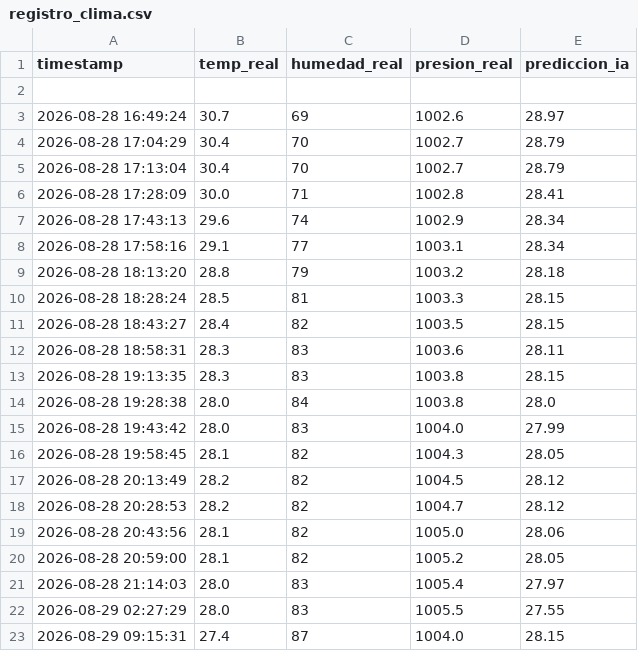
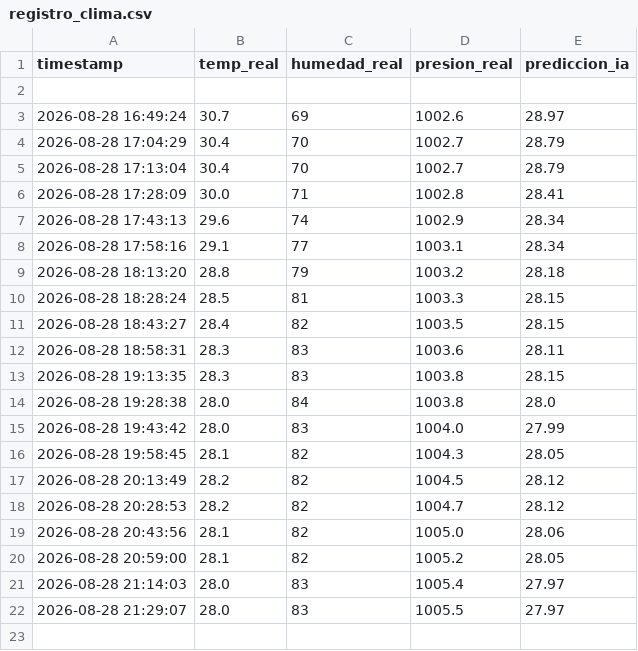
Before and after one commit to geogamer12/proyecto_clima, a CSV file: registro_clima.csv, drawn as a sheet.

Commit message:
Restaurar dataset completo de lecturas

```diff
--- a/registro_clima.csv
+++ b/registro_clima.csv
@@ -21,3 +21,2 @@ timestamp,temp_real,humedad_real,presion_real,prediccion_ia
 2026-08-28 21:14:03,28.0,83,1005.4,27.97
-2026-08-29 02:27:29,28.0,83,1005.5,27.55
-2026-08-29 09:15:31,27.4,87,1004.0,28.15
+2026-08-28 21:29:07,28.0,83,1005.5,27.97
```
